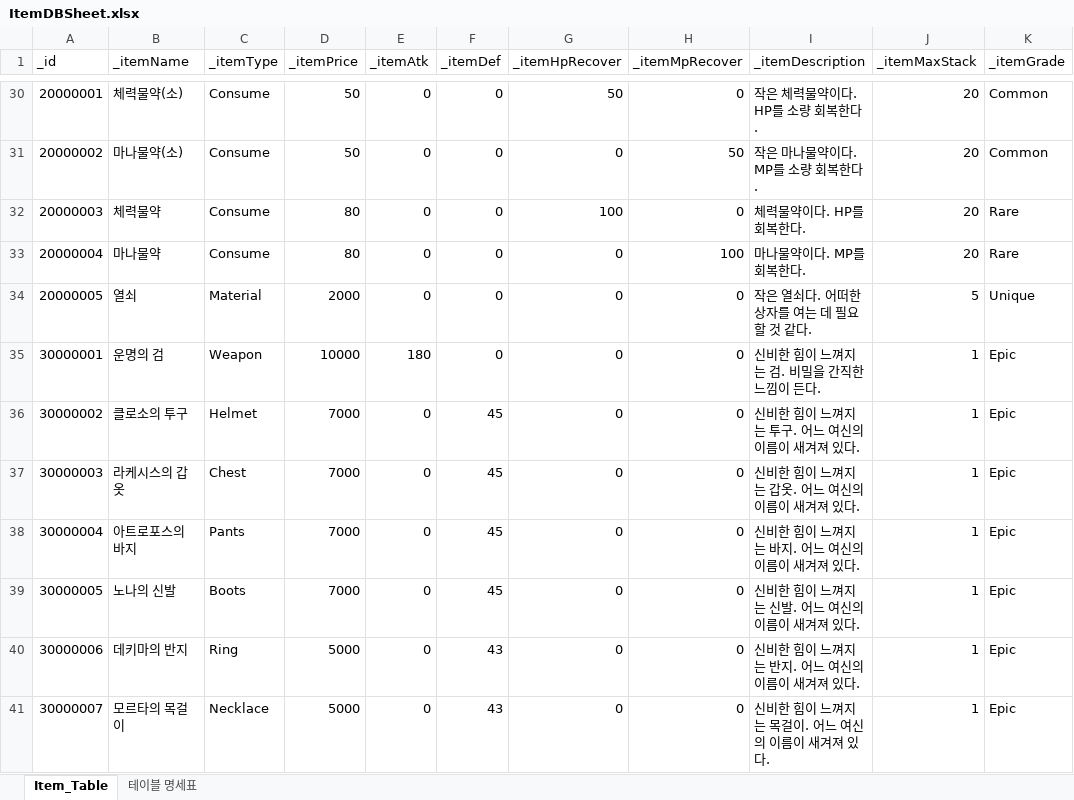
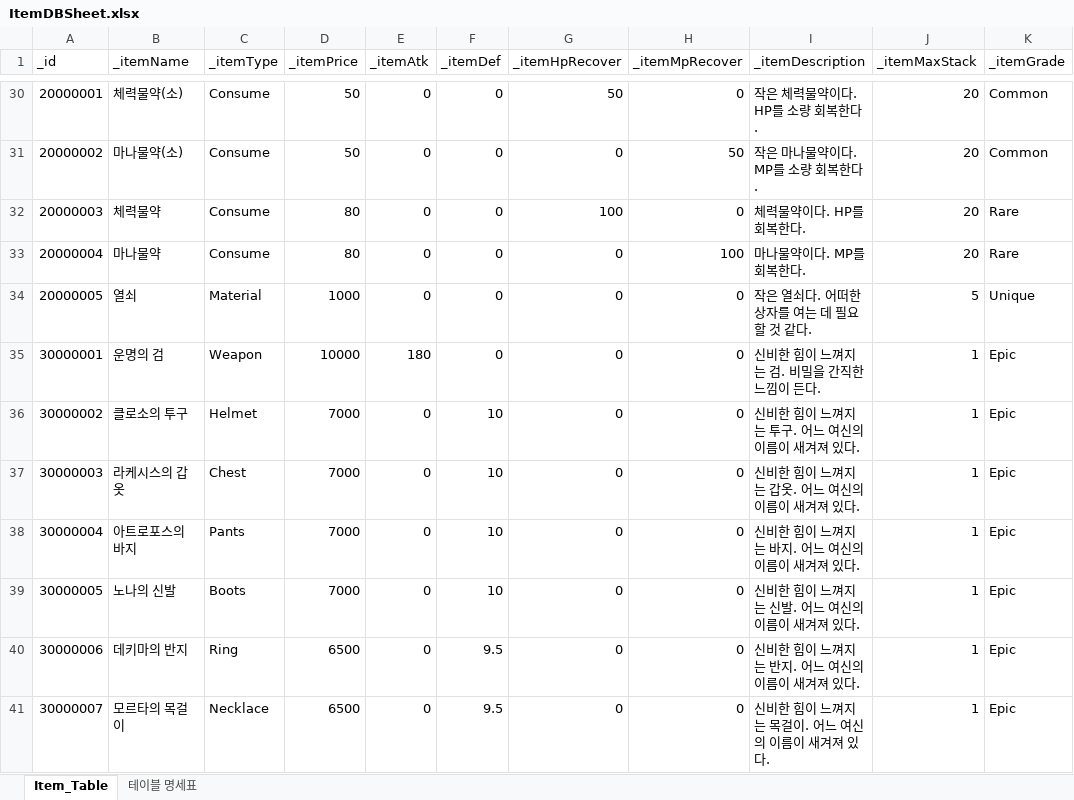
Before and after one commit to oeto2/Project_D, an Excel workbook: Assets/RawData/ItemDBSheet.xlsx, sheet Item_Table, drawn as a sheet; only a part is shown, gaps mark what is left out; values as stored, in another font and other column widths than the file's, no borders; table styles not drawn; the diff covers the shown part only; the diff names each change by its address in the sheet, - before the commit and + after, or states it on an @@ line.

```diff
--- a/Assets/RawData/ItemDBSheet.xlsx (sheet Item_Table)
+++ b/Assets/RawData/ItemDBSheet.xlsx (sheet Item_Table)
-D34 (_itemPrice): 2000
+D34 (_itemPrice): 1000
-F36:F39 (_itemDef): 45
+F36:F39 (_itemDef): 10
-D40:D41 (_itemPrice): 5000
+D40:D41 (_itemPrice): 6500
-F40:F41 (_itemDef): 43
+F40:F41 (_itemDef): 9.5
```
Also changed, not shown: 32 edited cells elsewhere in this sheet, Assets/RawData/ClassDBSheet.xlsx, Assets/RawData/DropPerSheet.xlsx, 2 other files.
